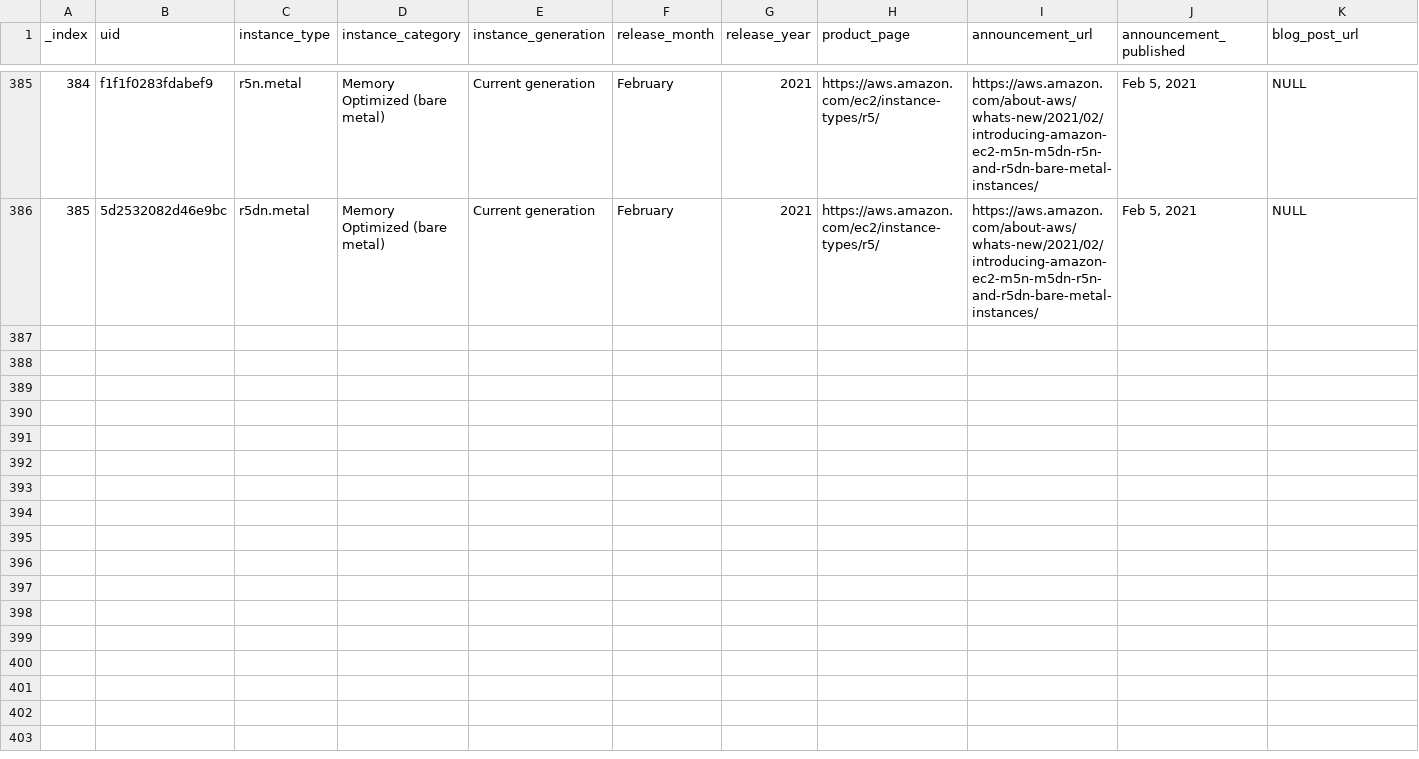
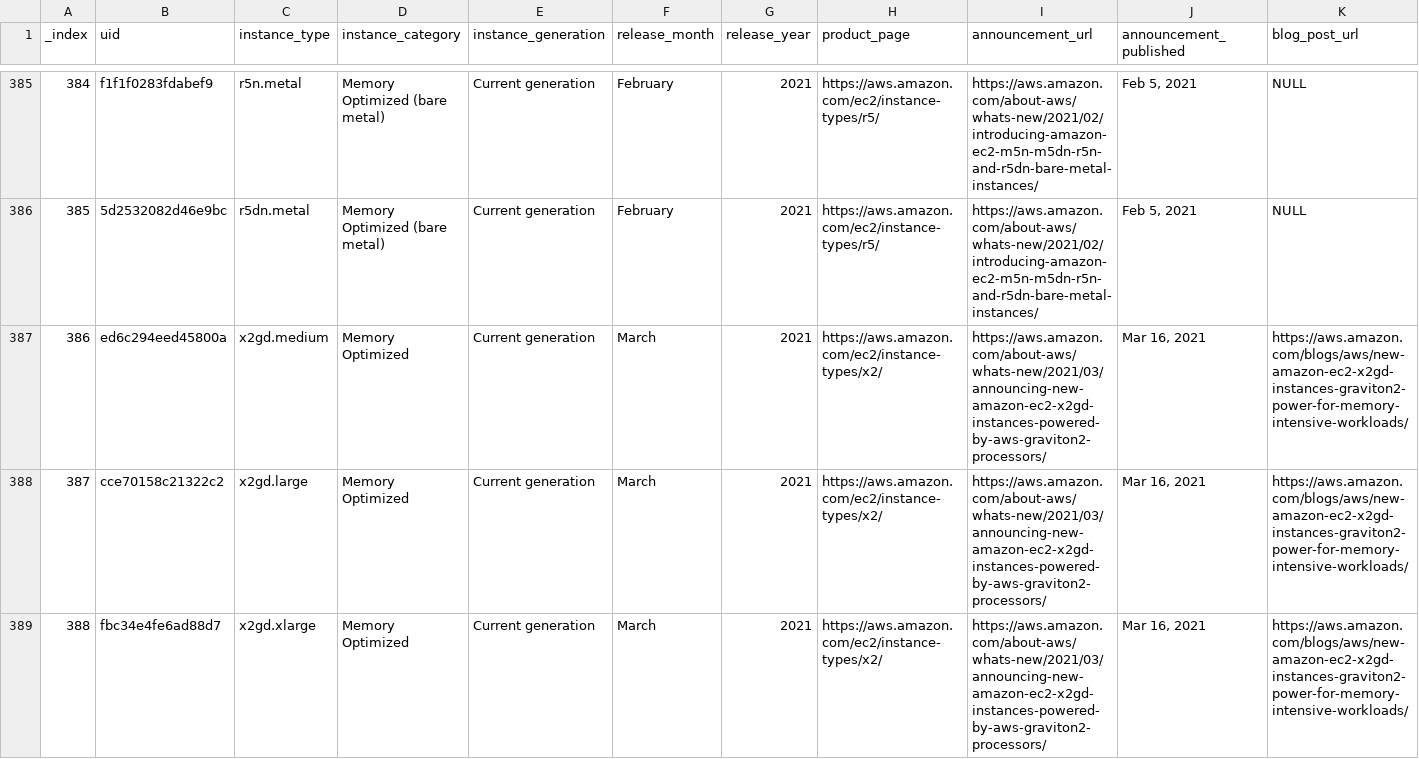
Before and after one commit to nrollr/EC2-timeline, a CSV file: public/data/timeline.csv, drawn as a sheet; only a part is shown, gaps mark what is left out; rows hold the shown columns only; the diff covers the shown part only; the diff names each change by its address in the sheet, - before the commit and + after, or states it on an @@ line.

Commit message:
Added new EC2 X2gd Instances

```diff
--- a/public/data/timeline.csv
+++ b/public/data/timeline.csv
+row 387: 386 | ed6c294eed45800a | x2gd.medium | Memory Optimized | Current generation | March | 2021 | https://aws.amazon.com/ec2/instance-types/x2/ | https://aws.amazon.com/about-aws/whats-new/2021/03/announcing-new-amazon-ec2-x2gd-instances-powered-by-aws-graviton2-processors/ | Mar 16, 2021 | https://aws.amazon.com/blogs/aws/new-amazon-ec2-x2gd-instances-graviton2-power-for-memory-intensive-workloads/
+row 388: 387 | cce70158c21322c2 | x2gd.large | Memory Optimized | Current generation | March | 2021 | https://aws.amazon.com/ec2/instance-types/x2/ | https://aws.amazon.com/about-aws/whats-new/2021/03/announcing-new-amazon-ec2-x2gd-instances-powered-by-aws-graviton2-processors/ | Mar 16, 2021 | https://aws.amazon.com/blogs/aws/new-amazon-ec2-x2gd-instances-graviton2-power-for-memory-intensive-workloads/
+row 389: 388 | fbc34e4fe6ad88d7 | x2gd.xlarge | Memory Optimized | Current generation | March | 2021 | https://aws.amazon.com/ec2/instance-types/x2/ | https://aws.amazon.com/about-aws/whats-new/2021/03/announcing-new-amazon-ec2-x2gd-instances-powered-by-aws-graviton2-processors/ | Mar 16, 2021 | https://aws.amazon.com/blogs/aws/new-amazon-ec2-x2gd-instances-graviton2-power-for-memory-intensive-workloads/
```
Also changed, not shown: 6 added rows elsewhere in this file, 3 other files.
